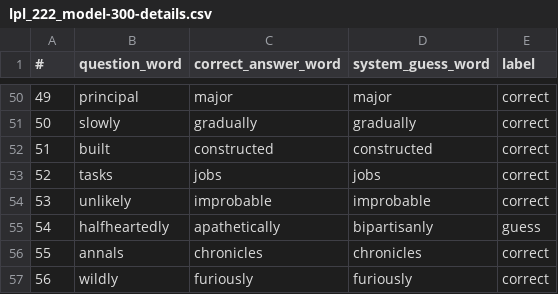
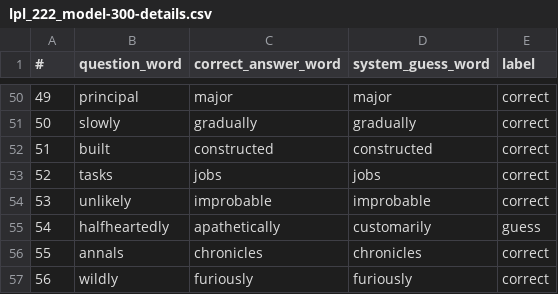
Before and after one commit to NawarTurk/NLPWordEmbeddings, a CSV file: reports/lpl_222_model-300-details.csv, drawn as a sheet; only a part is shown, gaps mark what is left out.

```diff
--- a/reports/lpl_222_model-300-details.csv
+++ b/reports/lpl_222_model-300-details.csv
@@ -54,3 +54,3 @@
 53,unlikely,improbable,improbable,correct
-54,halfheartedly,apathetically,bipartisanly,guess
+54,halfheartedly,apathetically,customarily,guess
 55,annals,chronicles,chronicles,correct
```
Also changed, not shown: reports/nlpl_5_model-300-details.csv, reports/word2vec-google-news-300-details.csv, 3 other files.
